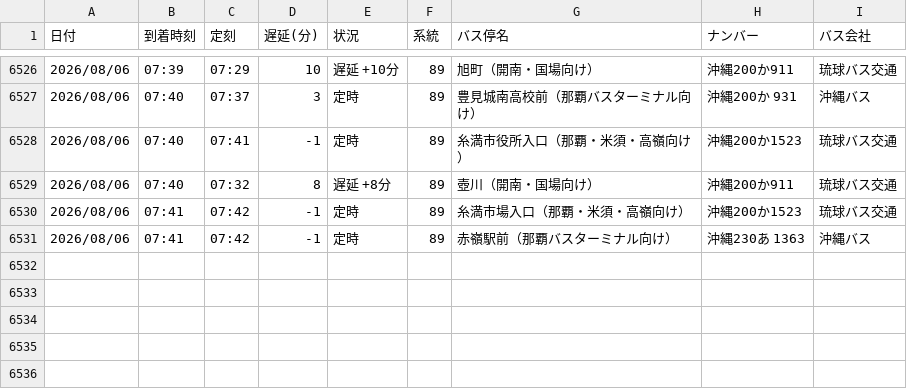
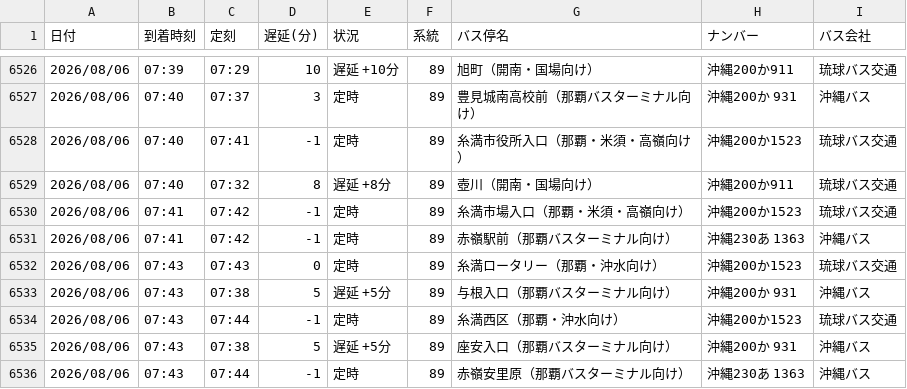
Before and after one commit to uy819/bus-tracker, a CSV file: bus_arrival_log.csv, drawn as a sheet; only a part is shown, gaps mark what is left out.

```diff
--- a/bus_arrival_log.csv
+++ b/bus_arrival_log.csv
@@ -6531 +6531,6 @@
 2026/08/06,07:41,07:42,-1,定時,89,赤嶺駅前（那覇バスターミナル向け）,沖縄230あ 1363 ,沖縄バス
+2026/08/06,07:43,07:43,0,定時,89,糸満ロータリー（那覇・沖水向け）,沖縄200か1523,琉球バス交通
+2026/08/06,07:43,07:38,5,遅延 +5分,89,与根入口（那覇バスターミナル向け）,沖縄200か 931,沖縄バス
+2026/08/06,07:43,07:44,-1,定時,89,糸満西区（那覇・沖水向け）,沖縄200か1523,琉球バス交通
+2026/08/06,07:43,07:38,5,遅延 +5分,89,座安入口（那覇バスターミナル向け）,沖縄200か 931,沖縄バス
+2026/08/06,07:43,07:44,-1,定時,89,赤嶺安里原（那覇バスターミナル向け）,沖縄230あ 1363 ,沖縄バス
```
Also changed, not shown: 1 other file.
